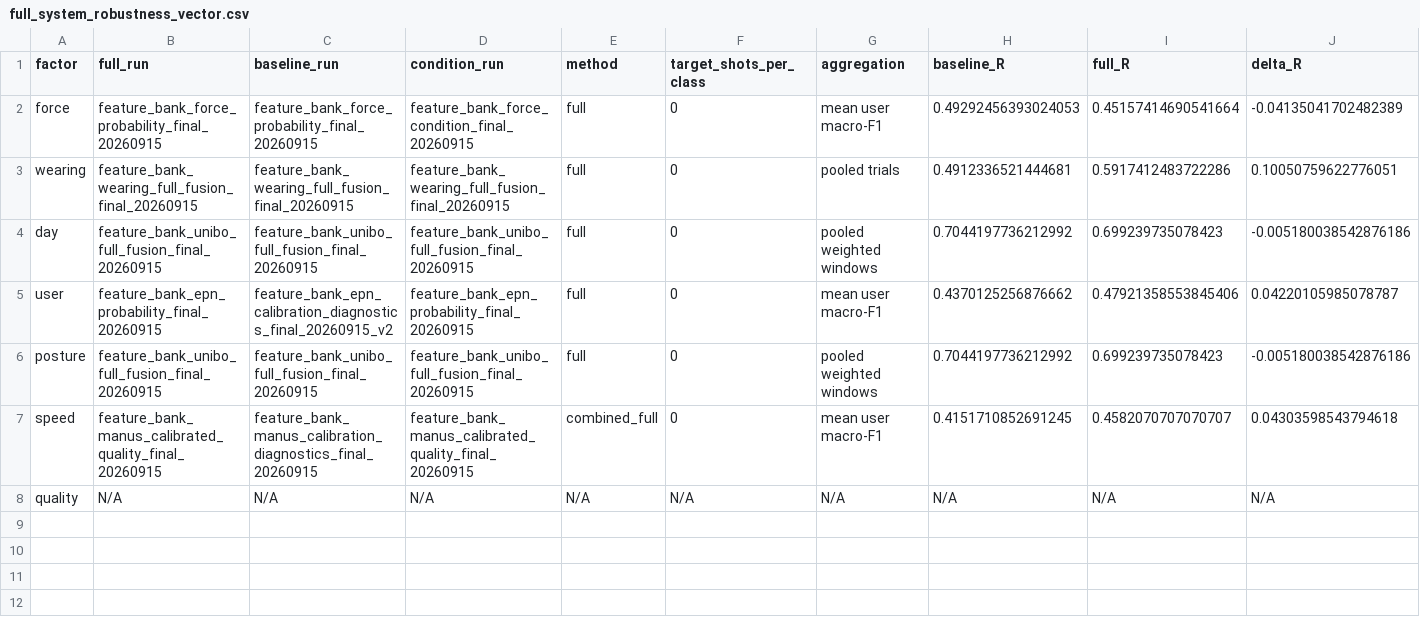
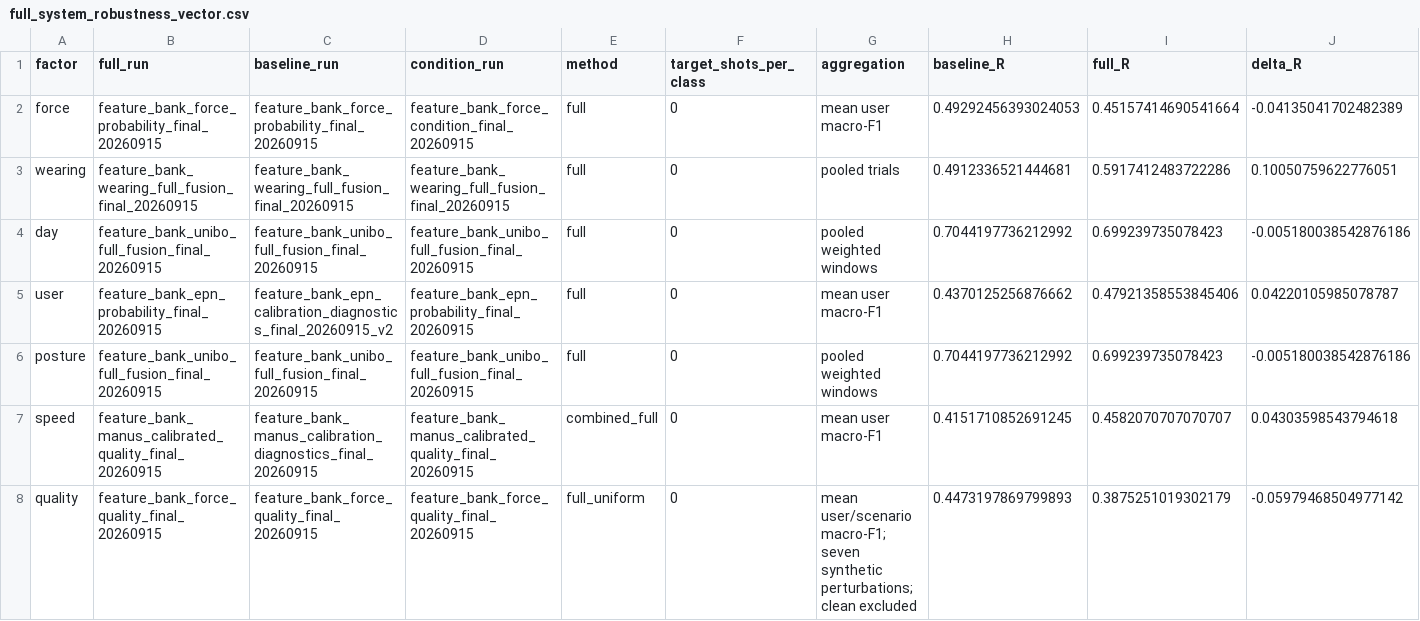
Before and after one commit to boyandong/emg-imu-human-in-the-loop, a CSV file: emgimu_classifier/feature_bank/results/full_system_robustness_vector.csv, drawn as a sheet; only a part is shown; the diff covers the shown part only; the diff names each change by its address in the sheet, - before the commit and + after, or states it on an @@ line.

Commit message:
Measure paired synthetic quality classification and full-bank robustness

```diff
--- a/emgimu_classifier/feature_bank/results/full_system_robustness_vector.csv
+++ b/emgimu_classifier/feature_bank/results/full_system_robustness_vector.csv
-B8 (full_run): N/A
+B8 (full_run): feature_bank_force_quality_final_20260915
-C8 (baseline_run): N/A
+C8 (baseline_run): feature_bank_force_quality_final_20260915
-D8 (condition_run): N/A
+D8 (condition_run): feature_bank_force_quality_final_20260915
-E8 (method): N/A
+E8 (method): full_uniform
-F8 (target_shots_per_class): N/A
+F8 (target_shots_per_class): 0
-G8 (aggregation): N/A
+G8 (aggregation): mean user/scenario macro-F1; seven synthetic perturbations; clean excluded
-H8 (baseline_R): N/A
+H8 (baseline_R): 0.4473197869799893
-I8 (full_R): N/A
+I8 (full_R): 0.3875251019302179
-J8 (delta_R): N/A
+J8 (delta_R): -0.05979468504977142
```
Also changed, not shown: 5 edited cells elsewhere in this file, emgimu_classifier/feature_bank/REQUIREMENT_AUDIT.csv, 22 other files.
